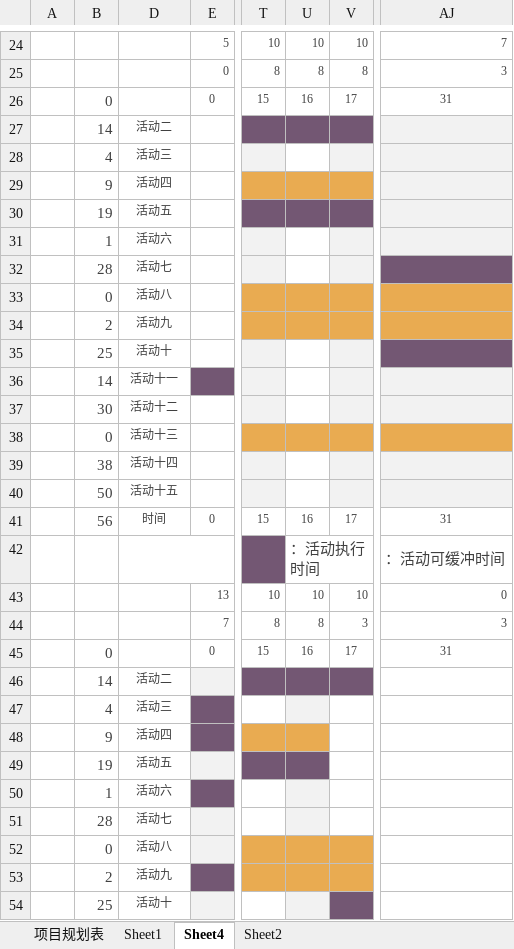
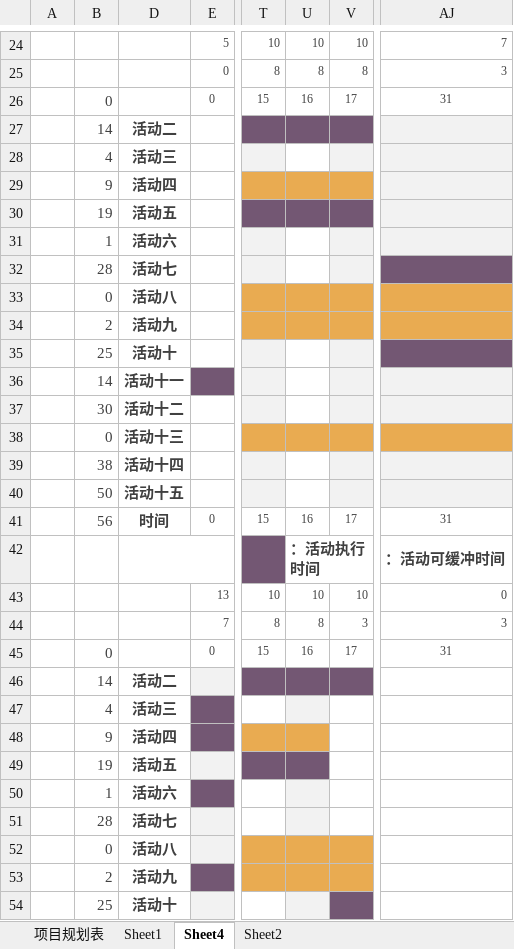
Before and after one commit to Zzzly0322/Supplier_MRCPSP, an Excel workbook: out_file/项目甘特图(已自动还原).xlsx, sheet Sheet4, drawn as a sheet; only a part is shown, gaps mark what is left out; values as stored, in another font and other column widths than the file's, no borders; the diff covers the shown part only; the diff names each change by its address in the sheet, - before the commit and + after, or states it on an @@ line.

```diff
--- a/out_file/项目甘特图(已自动还原).xlsx (sheet Sheet4)
+++ b/out_file/项目甘特图(已自动还原).xlsx (sheet Sheet4)
-D27:D41 bold: off
+D27:D41 bold: on, text size: larger
-U42 bold: off
+U42 bold: on
-AJ42 bold: off
+AJ42 bold: on
-D46:D54 bold: off
+D46:D54 bold: on, text size: larger
```
Also changed, not shown: cell formats elsewhere in this sheet, 15 other files.
